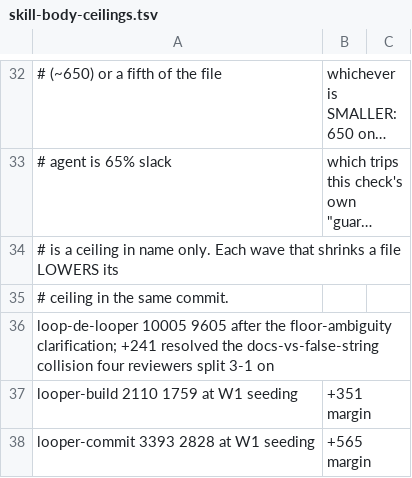
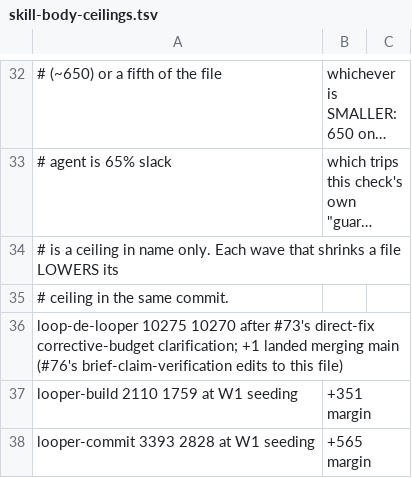
Before and after one commit to nschneble/agents-of-shield-if-shield-is-ai, a TSV file: scripts/skill-body-ceilings.tsv, drawn as a sheet; only a part is shown, gaps mark what is left out; long unchanged cells end in …; the diff names each change by its address in the sheet, - before the commit and + after, or states it on an @@ line.

```diff
--- a/scripts/skill-body-ceilings.tsv
+++ b/scripts/skill-body-ceilings.tsv
-A36: loop-de-looper 10005 9605 after the floor-ambiguity clarification; +241 resolved the docs-vs-false-string collision four reviewers split 3-1 on
+A36: loop-de-looper 10275 10270 after #73's direct-fix corrective-budget clarification; +1 landed merging main (#76's brief-claim-verification edits to this file)
```
Also changed, not shown: scripts/spec-load-baseline.tsv, 1 other file.
